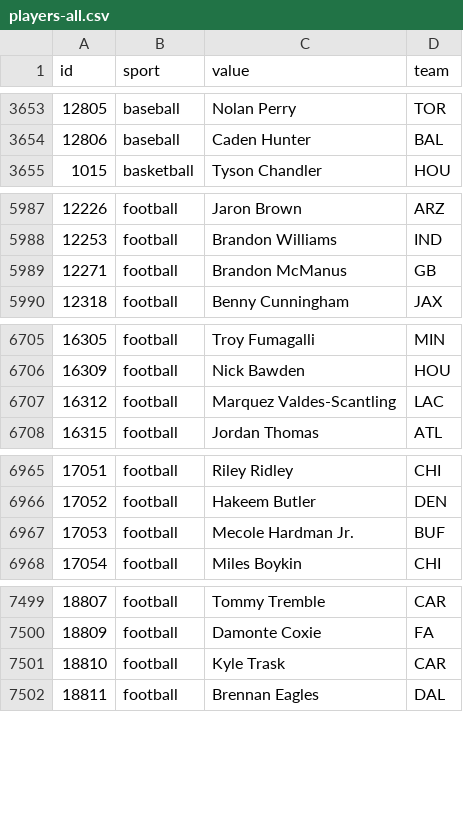
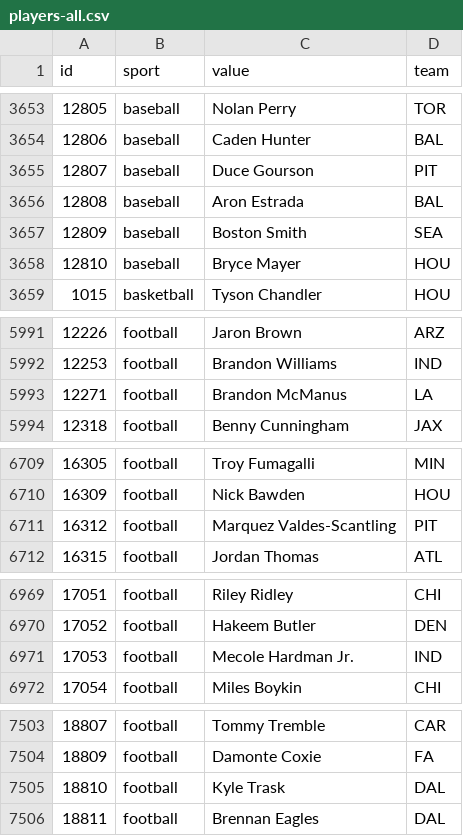
Before and after one commit to StatsVine/data-snapshots, a CSV file: csv/nfc/players-all.csv, drawn as a sheet; only a part is shown, gaps mark what is left out; the diff covers the shown part only.

```diff
--- a/csv/nfc/players-all.csv
+++ b/csv/nfc/players-all.csv
@@ -3654,2 +3654,6 @@ id,sport,value,team
 12806,baseball,Caden Hunter,BAL
+12807,baseball,Duce Gourson,PIT
+12808,baseball,Aron Estrada,BAL
+12809,baseball,Boston Smith,SEA
+12810,baseball,Bryce Mayer,HOU
 1015,basketball,Tyson Chandler,HOU
@@ -5988,3 +5992,3 @@ id,sport,value,team
 12253,football,Brandon Williams,IND
-12271,football,Brandon McManus,GB
+12271,football,Brandon McManus,LA
 12318,football,Benny Cunningham,JAX
@@ -6706,3 +6710,3 @@ id,sport,value,team
 16309,football,Nick Bawden,HOU
-16312,football,Marquez Valdes-Scantling,LAC
+16312,football,Marquez Valdes-Scantling,PIT
 16315,football,Jordan Thomas,ATL
@@ -6966,3 +6970,3 @@ id,sport,value,team
 17052,football,Hakeem Butler,DEN
-17053,football,Mecole Hardman Jr.,BUF
+17053,football,Mecole Hardman Jr.,IND
 17054,football,Miles Boykin,CHI
@@ -7500,3 +7504,3 @@ id,sport,value,team
 18809,football,Damonte Coxie,FA
-18810,football,Kyle Trask,CAR
+18810,football,Kyle Trask,DAL
 18811,football,Brennan Eagles,DAL
```
Also changed, not shown: 1 edited cell elsewhere in this file, csv/nfc/players-baseball.csv, csv/nfc/players-football.csv, 1 other file.
